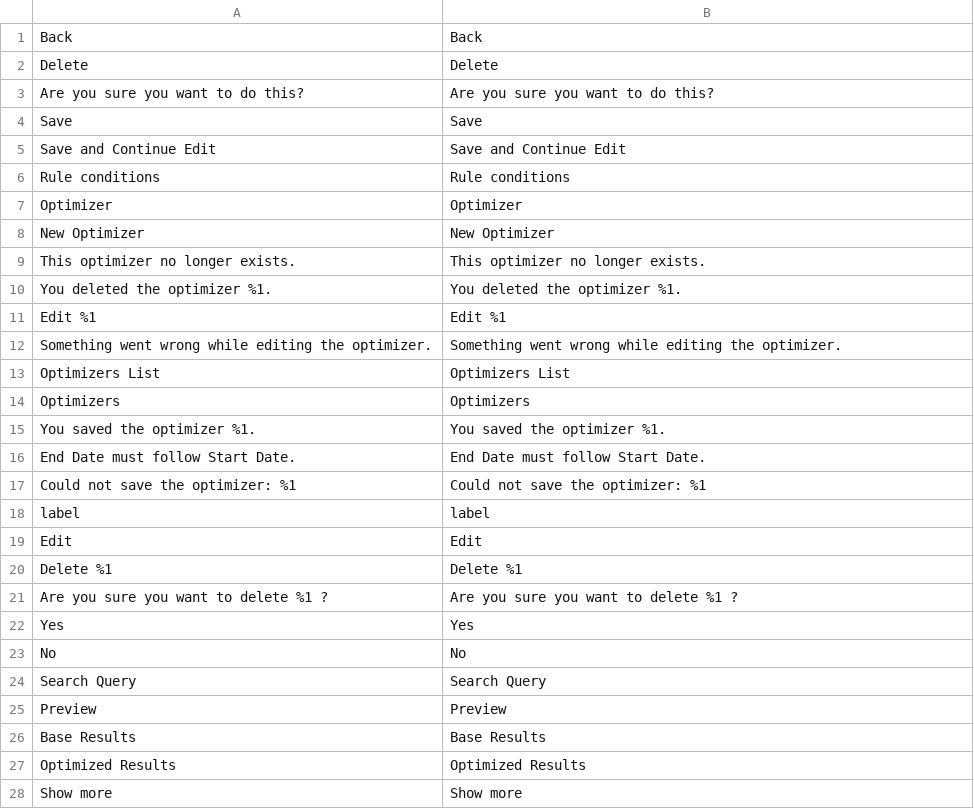
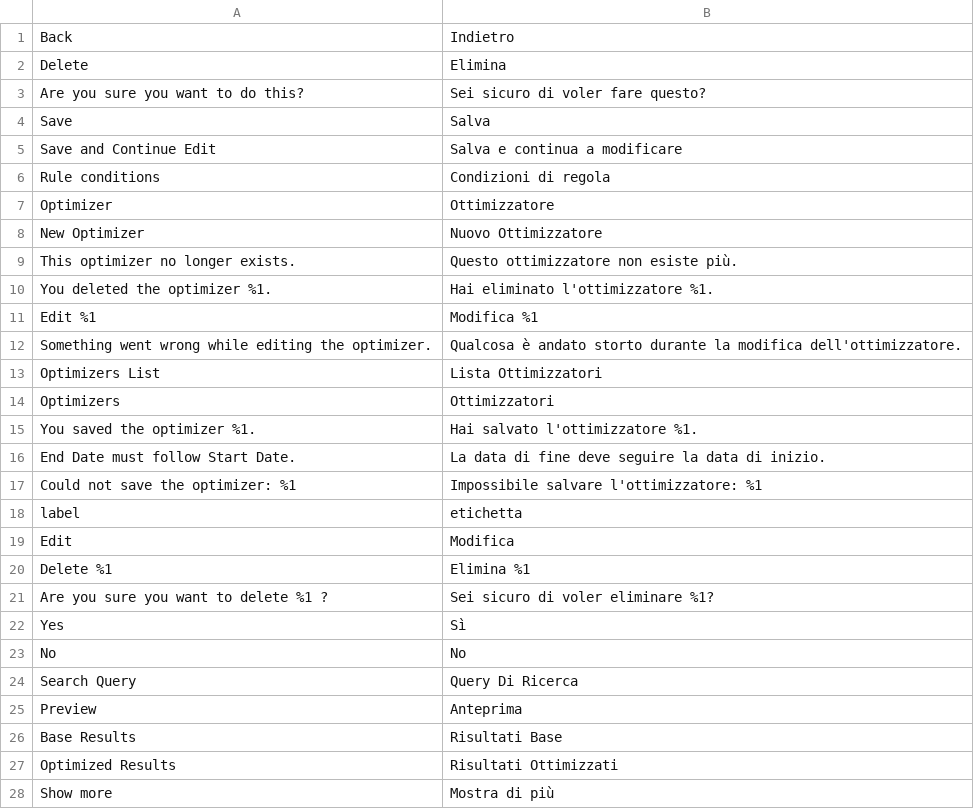
Before and after one commit to experius/elasticsuite, a CSV file: src/module-elasticsuite-catalog-optimizer/i18n/it_IT.csv, drawn as a sheet; only a part is shown; the diff covers the shown part only.

Commit message:
New translations en_us.csv (Italian)

```diff
--- a/src/module-elasticsuite-catalog-optimizer/i18n/it_IT.csv
+++ b/src/module-elasticsuite-catalog-optimizer/i18n/it_IT.csv
@@ -1,28 +1,28 @@
-"Back","Back"
-"Delete","Delete"
-"Are you sure you want to do this?","Are you sure you want to do this?"
-"Save","Save"
-"Save and Continue Edit","Save and Continue Edit"
-"Rule conditions","Rule conditions"
-"Optimizer","Optimizer"
-"New Optimizer","New Optimizer"
-"This optimizer no longer exists.","This optimizer no longer exists."
-"You deleted the optimizer %1.","You deleted the optimizer %1."
-"Edit %1","Edit %1"
-"Something went wrong while editing the optimizer.","Something went wrong while editing the optimizer."
-"Optimizers List","Optimizers List"
-"Optimizers","Optimizers"
-"You saved the optimizer %1.","You saved the optimizer %1."
-"End Date must follow Start Date.","End Date must follow Start Date."
-"Could not save the optimizer: %1","Could not save the optimizer: %1"
-"label","label"
-"Edit","Edit"
-"Delete %1","Delete %1"
-"Are you sure you want to delete %1 ?","Are you sure you want to delete %1 ?"
-"Yes","Yes"
+"Back","Indietro"
+"Delete","Elimina"
+"Are you sure you want to do this?","Sei sicuro di voler fare questo?"
+"Save","Salva"
+"Save and Continue Edit","Salva e continua a modificare"
+"Rule conditions","Condizioni di regola"
+"Optimizer","Ottimizzatore"
+"New Optimizer","Nuovo Ottimizzatore"
+"This optimizer no longer exists.","Questo ottimizzatore non esiste più."
+"You deleted the optimizer %1.","Hai eliminato l'ottimizzatore %1."
+"Edit %1","Modifica %1"
+"Something went wrong while editing the optimizer.","Qualcosa è andato storto durante la modifica dell'ottimizzatore."
+"Optimizers List","Lista Ottimizzatori"
+"Optimizers","Ottimizzatori"
+"You saved the optimizer %1.","Hai salvato l'ottimizzatore %1."
+"End Date must follow Start Date.","La data di fine deve seguire la data di inizio."
+"Could not save the optimizer: %1","Impossibile salvare l'ottimizzatore: %1"
+"label","etichetta"
+"Edit","Modifica"
+"Delete %1","Elimina %1"
+"Are you sure you want to delete %1 ?","Sei sicuro di voler eliminare %1?"
+"Yes","Sì"
 "No","No"
-"Search Query","Search Query"
-"Preview","Preview"
-"Base Results","Base Results"
-"Optimized Results","Optimized Results"
-"Show more","Show more"
+"Search Query","Query Di Ricerca"
+"Preview","Anteprima"
+"Base Results","Risultati Base"
+"Optimized Results","Risultati Ottimizzati"
+"Show more","Mostra di più"
```
Also changed, not shown: 62 edited cells elsewhere in this file.
